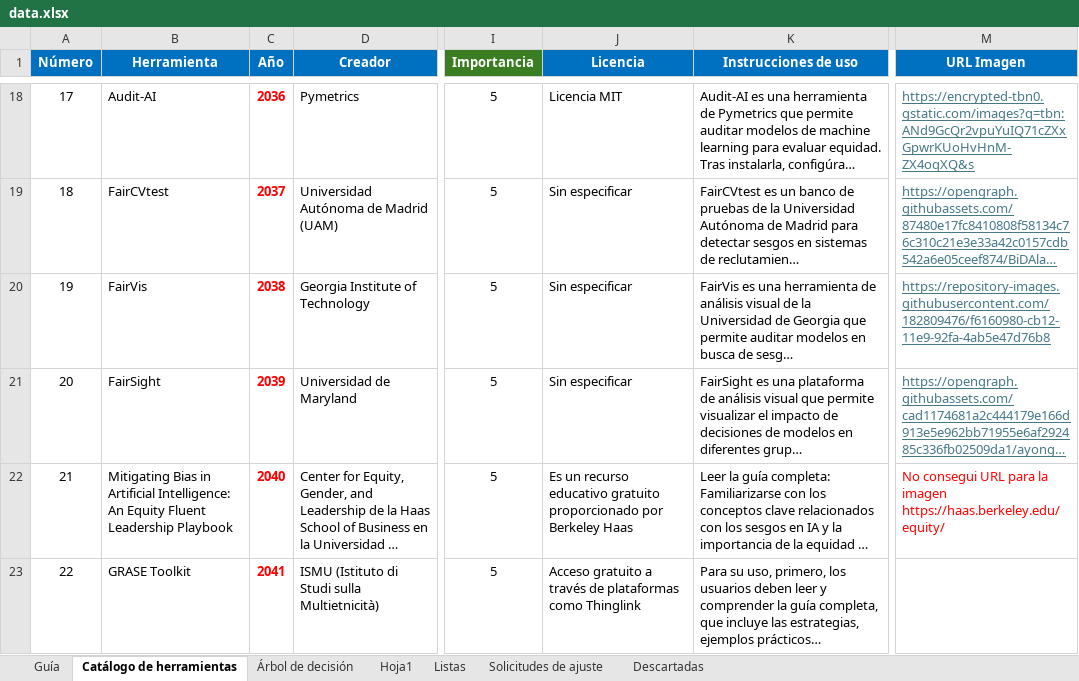
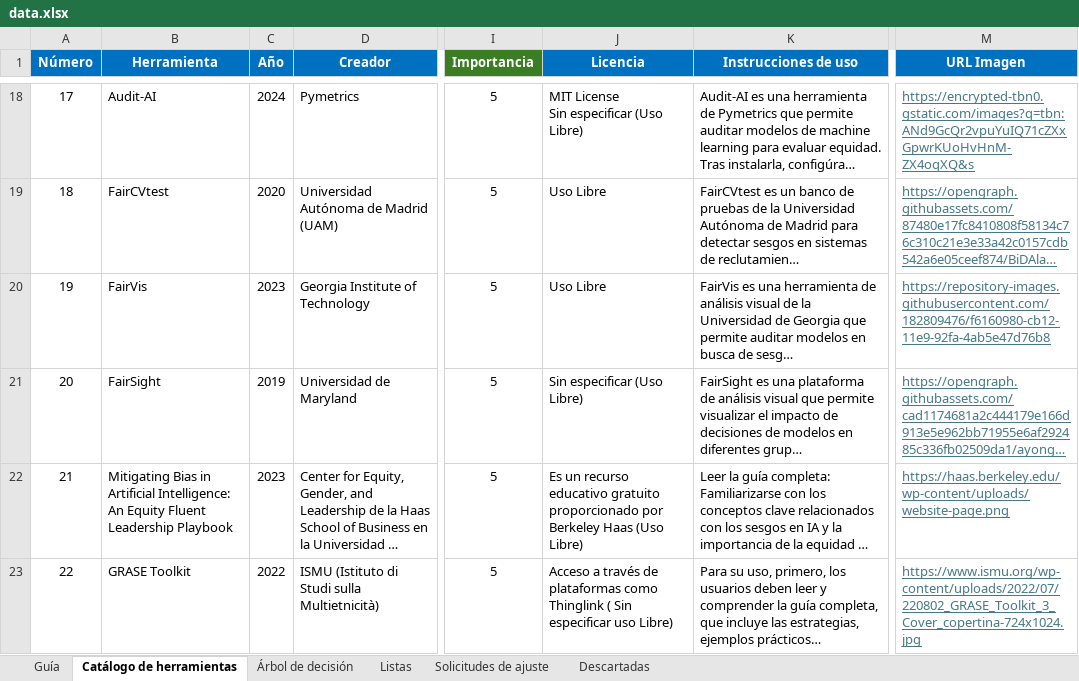
Before and after one commit to daniluck913/equidad-genero-ia, an Excel workbook: data/data.xlsx, sheet Catálogo de herramientas, drawn as a sheet; only a part is shown, gaps mark what is left out; long unchanged cells end in …; values as stored, in another font and other column widths than the file's, no borders; ↵ is a line break in a cell; the diff covers the shown part only; the diff names each change by its address in the sheet, - before the commit and + after, or states it on an @@ line.

```diff
--- a/data/data.xlsx (sheet Catálogo de herramientas)
+++ b/data/data.xlsx (sheet Catálogo de herramientas)
@@ sheet tab hidden: Hoja1 @@
@@ C18:C23 bold: on → off, text colour: #FF0000 → black @@
-C18 (Año): 2036
+C18 (Año): 2024
-J18 (Licencia): Licencia MIT
+J18 (Licencia): MIT License ↵ Sin especificar (Uso Libre)
-C19 (Año): 2037
+C19 (Año): 2020
-J19:J20 (Licencia): Sin especificar
+J19:J20 (Licencia): Uso Libre
-C20 (Año): 2038
+C20 (Año): 2023
-C21 (Año): 2039
+C21 (Año): 2019
-J21 (Licencia): Sin especificar
+J21 (Licencia): Sin especificar (Uso Libre)
-C22 (Año): 2040
+C22 (Año): 2023
-J22 (Licencia): …Berkeley Haas
+J22 (Licencia): …Berkeley Haas (Uso Libre)
-M22 (URL Imagen): No consegui URL para la imagen ↵ https://haas.berkeley.edu/equity/
+M22 (URL Imagen): https://haas.berkeley.edu/wp-content/uploads/website-page.png
@@ M22 underline: off → on, text colour: #FF0000 → #467886 @@
-C23 (Año): 2041
+C23 (Año): 2022
-J23 (Licencia): Acceso gratuito a través de plataformas como Thinglink
+J23 (Licencia): Acceso a través de plataformas como Thinglink ( Sin especificar uso Libre)
-M23 (URL Imagen): (empty)
+M23 (URL Imagen): https://www.ismu.org/wp-content/uploads/2022/07/220802_GRASE_Toolkit_3_Cover_copertina-724x1024.jpg
```
Also changed, not shown: 1 removed row, 40 edited cells and cell formats elsewhere in this sheet, sheet Árbol de decisión, sheet Solicitudes de ajuste, 2 other files.
